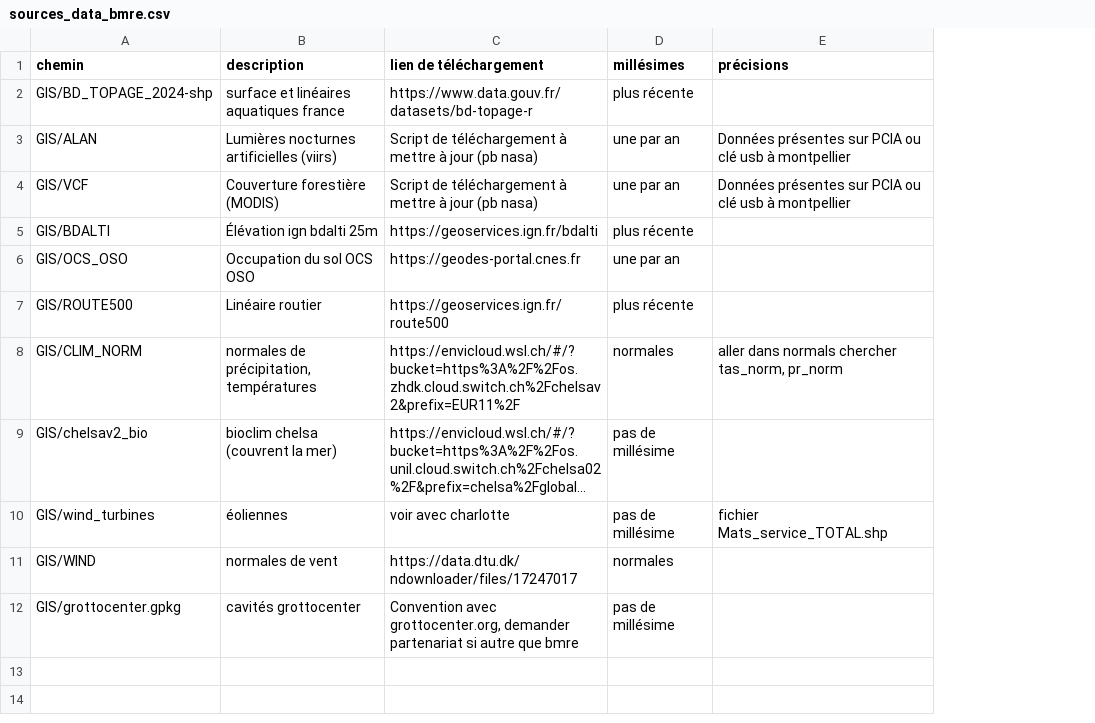
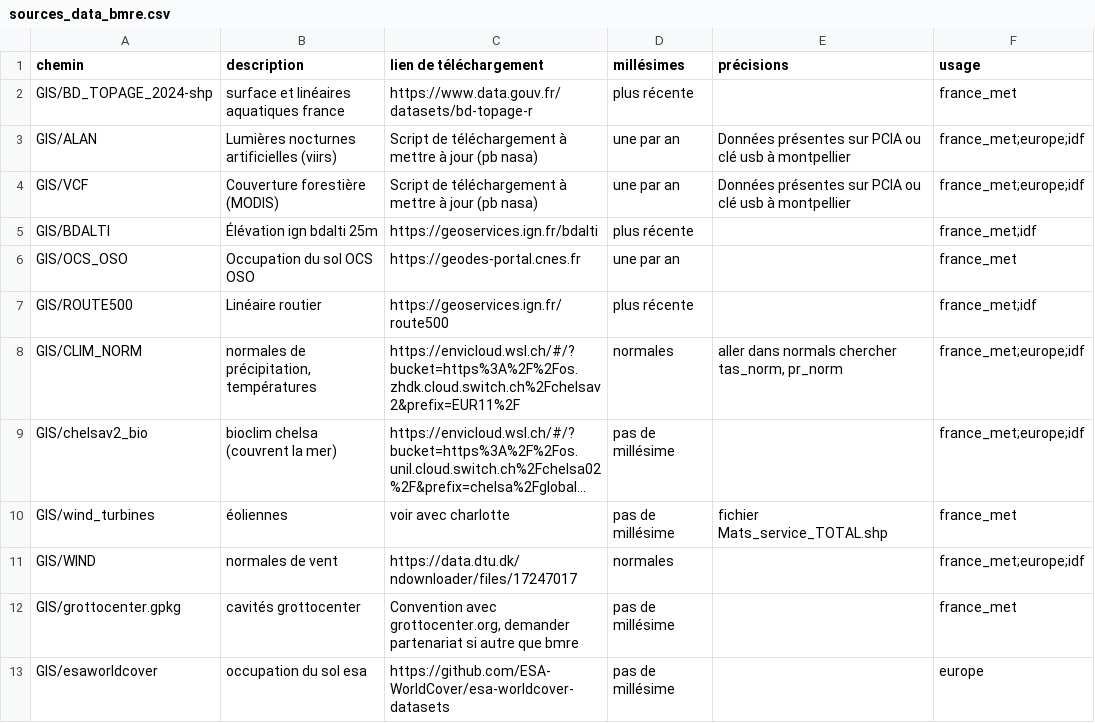
Before and after one commit to Charlotte-Roemer/bat-distribution-connectivity, a CSV file: sources_data_bmre.csv, drawn as a sheet; long unchanged cells end in …; the diff names each change by its address in the sheet, - before the commit and + after, or states it on an @@ line.

Commit message:
data_management folder, grip.R

```diff
--- a/sources_data_bmre.csv
+++ b/sources_data_bmre.csv
+column F (usage), rows 2-12: france_met | france_met;europe;idf | france_met;europe;idf | france_met;idf | france_met | france_met;idf | france_met;europe;idf | france_met;europe;idf | france_met | france_met;europe;idf | france_met
+row 13: GIS/esaworldcover | occupation du sol esa | https://github.com/ESA-WorldCover/esa-worldcover-datasets | pas de millésime |  | europe
```
Also changed, not shown: 2 other files.
